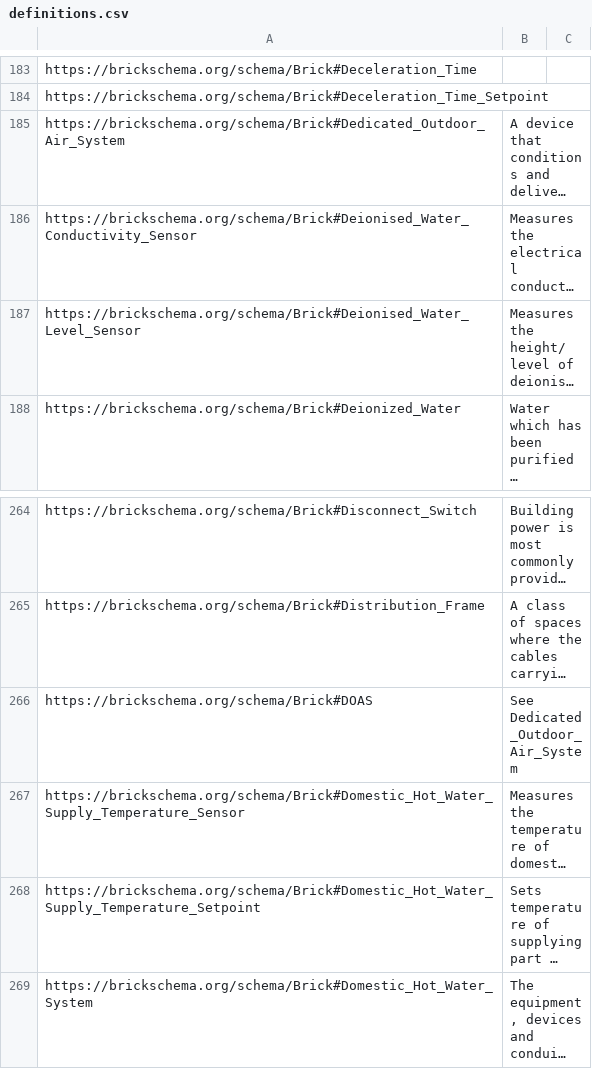
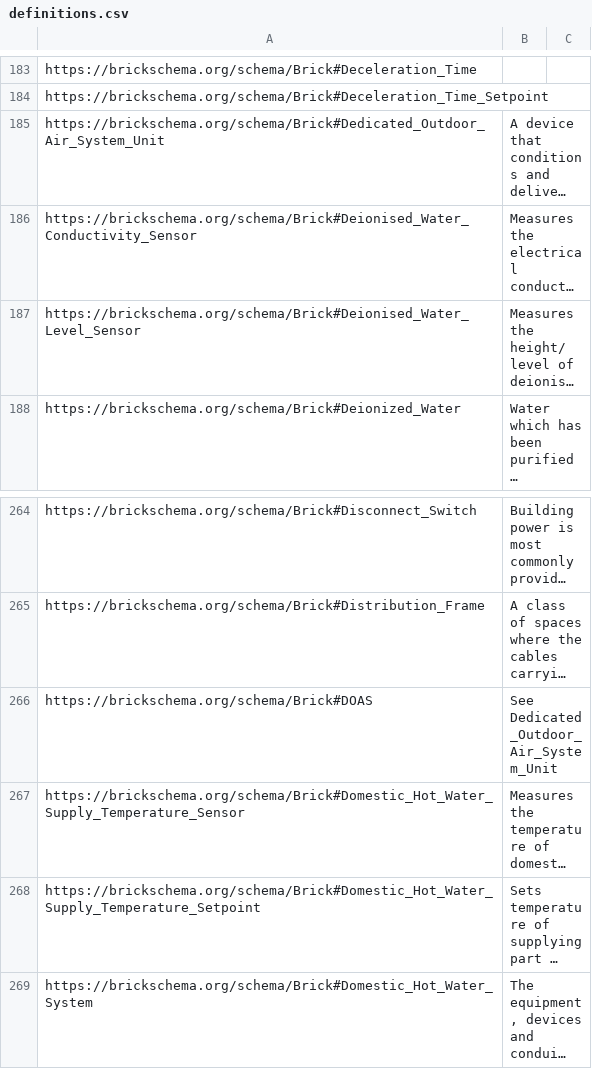
Before and after one commit to BrickSchema/Brick, a CSV file: bricksrc/definitions.csv, drawn as a sheet; only a part is shown, gaps mark what is left out; long unchanged cells end in …; the diff names each change by its address in the sheet, - before the commit and + after, or states it on an @@ line.

Commit message:
added Unit suffix to DOAS name

```diff
--- a/bricksrc/definitions.csv
+++ b/bricksrc/definitions.csv
-A185: https://brickschema.org/schema/Brick#Dedicated_Outdoor_Air_System
+A185: https://brickschema.org/schema/Brick#Dedicated_Outdoor_Air_System_Unit
-B266: See Dedicated_Outdoor_Air_System
+B266: See Dedicated_Outdoor_Air_System_Unit
```
Also changed, not shown: 1 other file.
